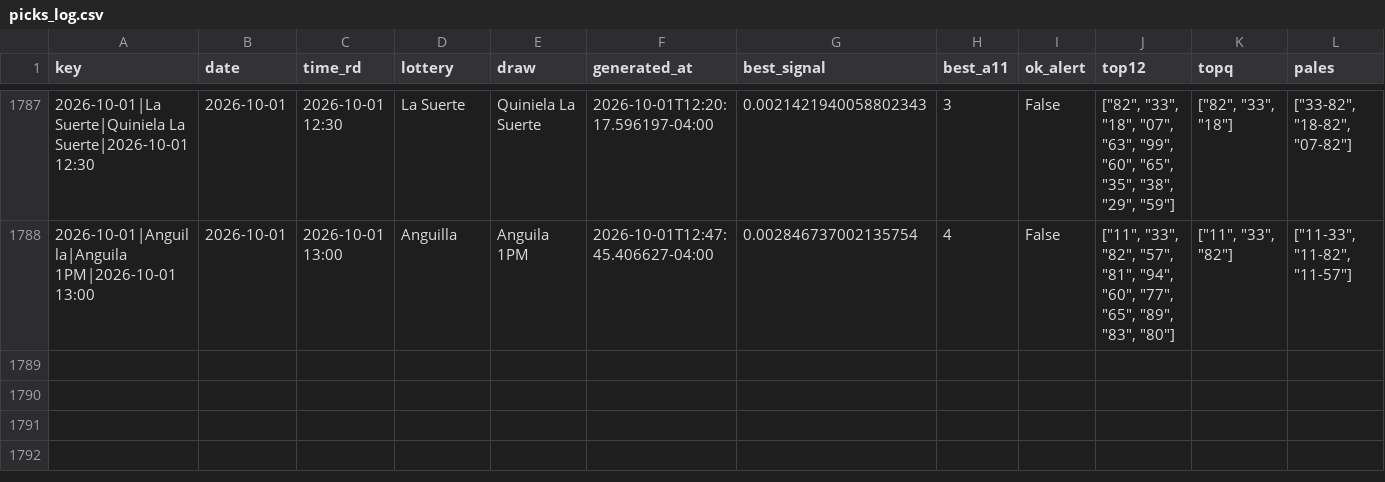
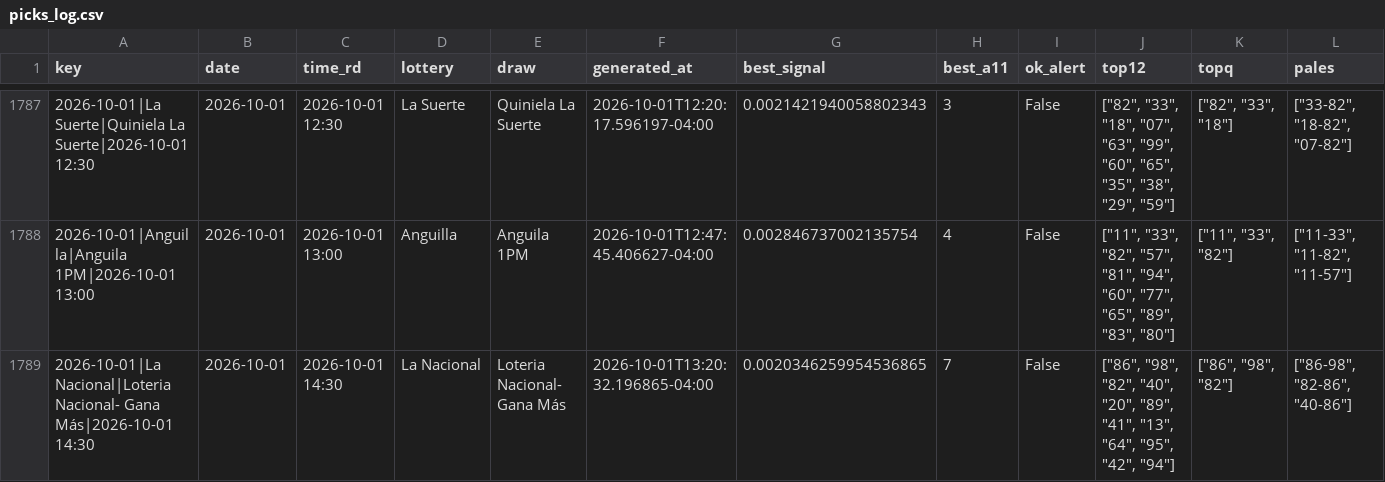
Before and after one commit to carbosota1/COMPARE, a CSV file: data/picks_log.csv, drawn as a sheet; only a part is shown, gaps mark what is left out; rows hold the shown columns only; the diff names each change by its address in the sheet, - before the commit and + after, or states it on an @@ line.

```diff
--- a/data/picks_log.csv
+++ b/data/picks_log.csv
+row 1789: 2026-10-01|La Nacional|Loteria Nacional- Gana Más|2026-10-01 14:30 | 2026-10-01 | 2026-10-01 14:30 | La Nacional | Loteria Nacional- Gana Más | 2026-10-01T13:20:32.196865-04:00 | 0.0020346259954536865 | 7 | False | ["86", "98", "82", "40", "20", "89", "41", "13", "64", "95", "42", "94"] | ["86", "98", "82"] | ["86-98", "82-86", "40-86"]
```
Also changed, not shown: 4 other files.
